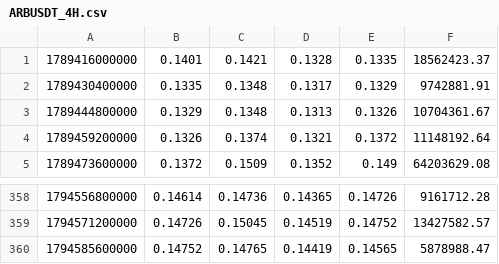
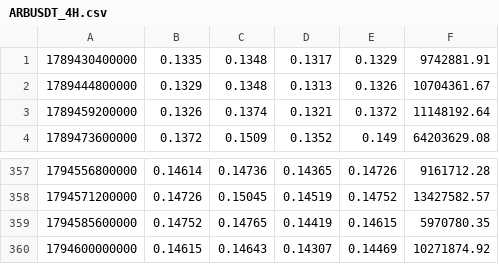
Before and after one commit to itsurslife/bitget-radar, a CSV file: ARBUSDT_4H.csv, drawn as a sheet; only a part is shown, gaps mark what is left out.

```diff
--- a/ARBUSDT_4H.csv
+++ b/ARBUSDT_4H.csv
@@ -1,2 +1 @@
-1789416000000,0.1401,0.1421,0.1328,0.1335,18562423.37
 1789430400000,0.1335,0.1348,0.1317,0.1329,9742881.91
@@ -359,2 +358,3 @@
 1794571200000,0.14726,0.15045,0.14519,0.14752,13427582.57
-1794585600000,0.14752,0.14765,0.14419,0.14565,5878988.47
+1794585600000,0.14752,0.14765,0.14419,0.14615,5970780.35
+1794600000000,0.14615,0.14643,0.14307,0.14469,10271874.92
```
Also changed, not shown: MSTRUSDT_4H.csv, MUUSDT_4H.csv, 17 other files.
